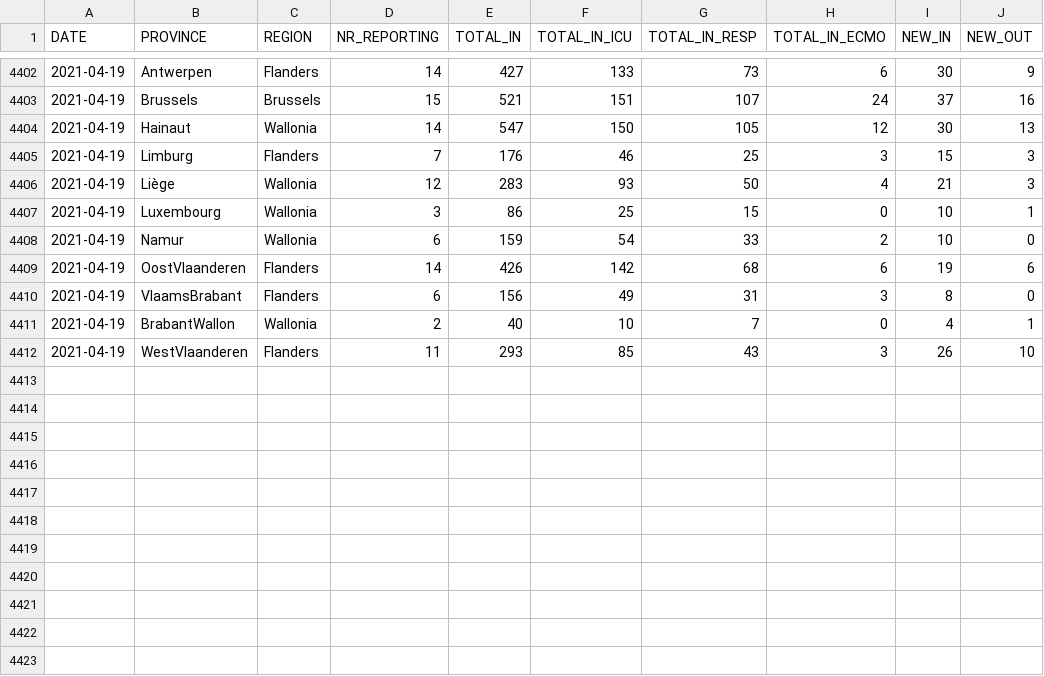
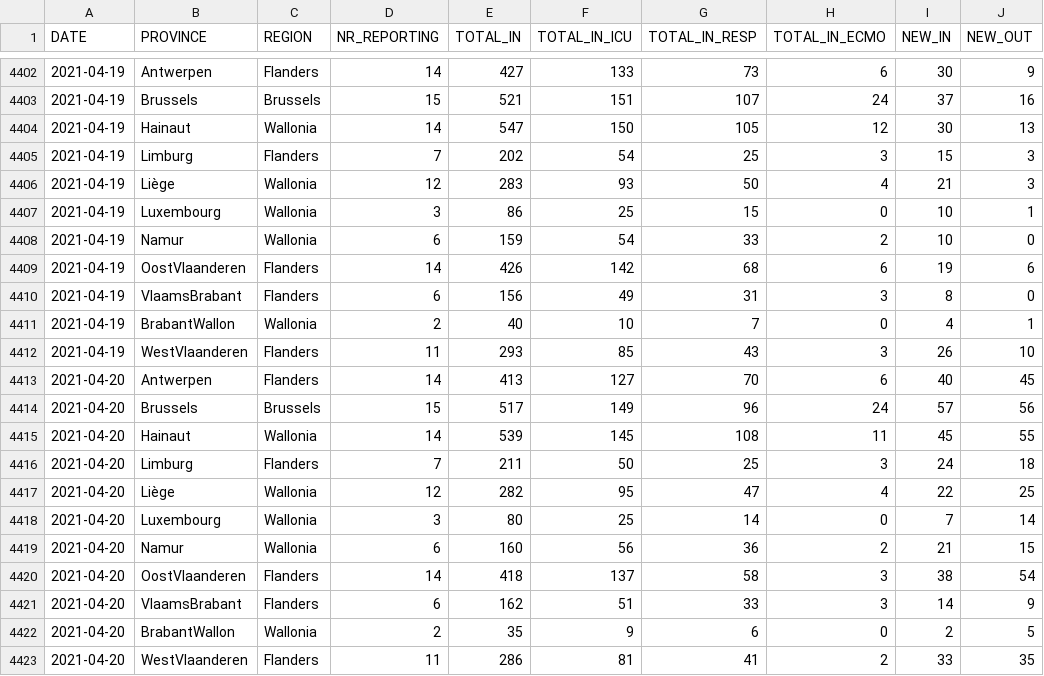
Before and after one commit to pdebuyl/coronavirus_notebooks, a CSV file: data/COVID19BE_HOSP.csv, drawn as a sheet; only a part is shown, gaps mark what is left out.

```diff
--- a/data/COVID19BE_HOSP.csv
+++ b/data/COVID19BE_HOSP.csv
@@ -4404,3 +4404,3 @@
 2021-04-19,"Hainaut","Wallonia",14,547,150,105,12,30,13
-2021-04-19,"Limburg","Flanders",7,176,46,25,3,15,3
+2021-04-19,"Limburg","Flanders",7,202,54,25,3,15,3
 2021-04-19,"Liège","Wallonia",12,283,93,50,4,21,3
@@ -4412 +4412,12 @@
 2021-04-19,"WestVlaanderen","Flanders",11,293,85,43,3,26,10
+2021-04-20,"Antwerpen","Flanders",14,413,127,70,6,40,45
+2021-04-20,"Brussels","Brussels",15,517,149,96,24,57,56
+2021-04-20,"Hainaut","Wallonia",14,539,145,108,11,45,55
+2021-04-20,"Limburg","Flanders",7,211,50,25,3,24,18
+2021-04-20,"Liège","Wallonia",12,282,95,47,4,22,25
+2021-04-20,"Luxembourg","Wallonia",3,80,25,14,0,7,14
+2021-04-20,"Namur","Wallonia",6,160,56,36,2,21,15
+2021-04-20,"OostVlaanderen","Flanders",14,418,137,58,3,38,54
+2021-04-20,"VlaamsBrabant","Flanders",6,162,51,33,3,14,9
+2021-04-20,"BrabantWallon","Wallonia",2,35,9,6,0,2,5
+2021-04-20,"WestVlaanderen","Flanders",11,286,81,41,2,33,35
```
Also changed, not shown: data/COVID19BE_MORT.csv, data/COVID19BE_tests.csv, 1 other file.
